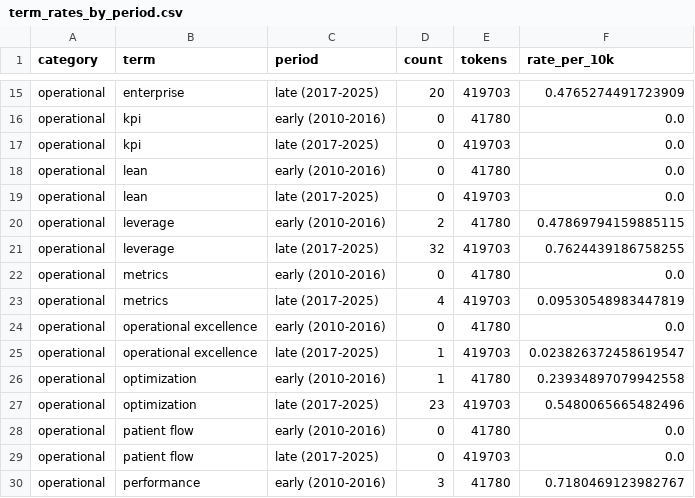
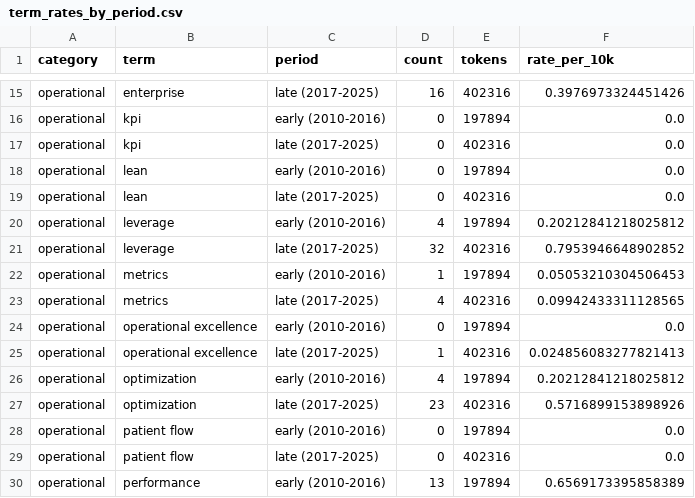
Before and after one commit to bobsterbeat/hospital-language-drift, a CSV file: report/term_rates_by_period.csv, drawn as a sheet; only a part is shown, gaps mark what is left out; the diff covers the shown part only; the diff names each change by its address in the sheet, - before the commit and + after, or states it on an @@ line.

```diff
--- a/report/term_rates_by_period.csv
+++ b/report/term_rates_by_period.csv
-D15 (count): 20
+D15 (count): 16
-E15 (tokens): 419703
+E15 (tokens): 402316
-F15 (rate_per_10k): 0.4765274491723909
+F15 (rate_per_10k): 0.3976973324451426
-E16 (tokens): 41780
+E16 (tokens): 197894
-E17 (tokens): 419703
+E17 (tokens): 402316
-E18 (tokens): 41780
+E18 (tokens): 197894
-E19 (tokens): 419703
+E19 (tokens): 402316
-D20 (count): 2
+D20 (count): 4
-E20 (tokens): 41780
+E20 (tokens): 197894
-F20 (rate_per_10k): 0.47869794159885115
+F20 (rate_per_10k): 0.20212841218025812
-E21 (tokens): 419703
+E21 (tokens): 402316
-F21 (rate_per_10k): 0.7624439186758255
+F21 (rate_per_10k): 0.7953946648902852
-D22 (count): 0
+D22 (count): 1
-E22 (tokens): 41780
+E22 (tokens): 197894
-F22 (rate_per_10k): 0.0
+F22 (rate_per_10k): 0.05053210304506453
-E23 (tokens): 419703
+E23 (tokens): 402316
-F23 (rate_per_10k): 0.09530548983447819
+F23 (rate_per_10k): 0.09942433311128565
-E24 (tokens): 41780
+E24 (tokens): 197894
-E25 (tokens): 419703
+E25 (tokens): 402316
-F25 (rate_per_10k): 0.023826372458619547
+F25 (rate_per_10k): 0.024856083277821413
-D26 (count): 1
+D26 (count): 4
-E26 (tokens): 41780
+E26 (tokens): 197894
-F26 (rate_per_10k): 0.23934897079942558
+F26 (rate_per_10k): 0.20212841218025812
-E27 (tokens): 419703
+E27 (tokens): 402316
-F27 (rate_per_10k): 0.5480065665482496
+F27 (rate_per_10k): 0.5716899153898926
-E28 (tokens): 41780
+E28 (tokens): 197894
-E29 (tokens): 419703
+E29 (tokens): 402316
-D30 (count): 3
+D30 (count): 13
-E30 (tokens): 41780
+E30 (tokens): 197894
-F30 (rate_per_10k): 0.7180469123982767
+F30 (rate_per_10k): 0.6569173395858389
```
Also changed, not shown: 164 edited cells elsewhere in this file, report/collocations_care.csv, report/collocations_nurse.csv, 18 other files.
